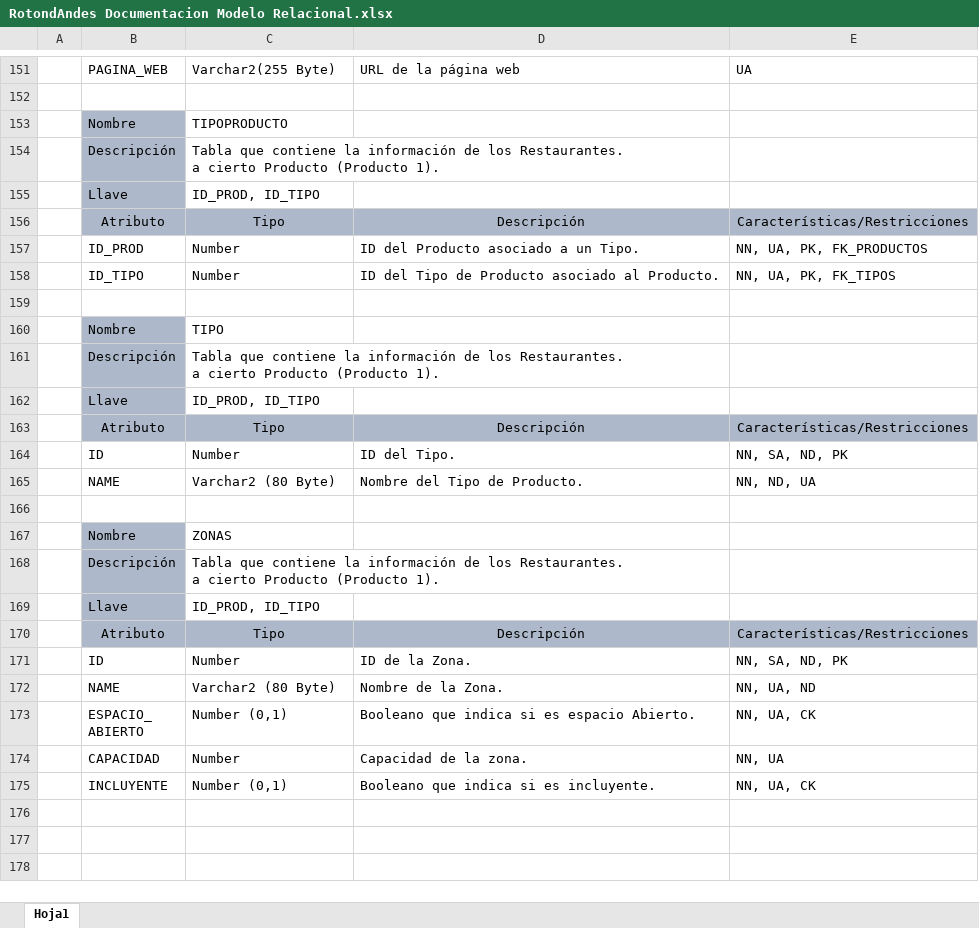
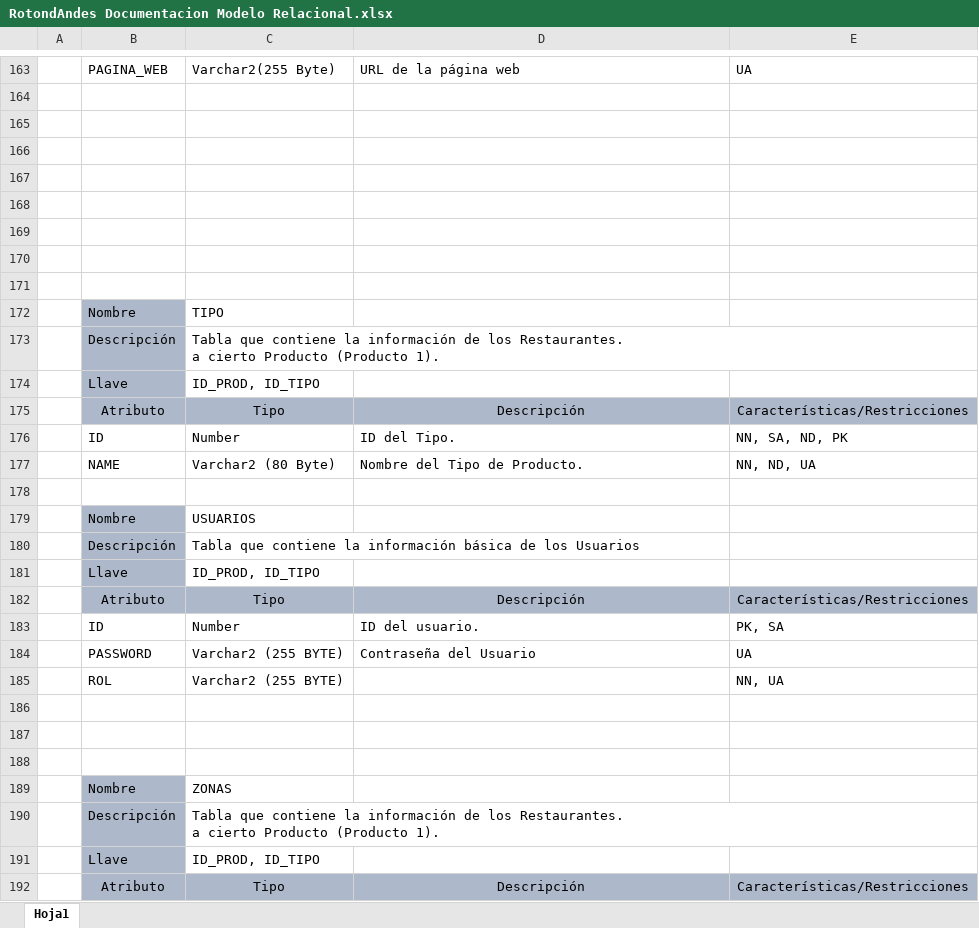
Before and after one commit to jc-corrales/SMSBayern, an Excel workbook: sistrans/Docs/RotondAndes Documentacion Modelo Relacional.xlsx, sheet Hoja1, drawn as a sheet; only a part is shown, gaps mark what is left out; the shorter side is filled out with more unchanged rows; values as stored, in another font and other column widths than the file's, no borders; removed rows and columns are numbered as before the commit, all else as after; ↵ is a line break in a cell; the diff covers the shown part only; the diff names each change by its address in the sheet, - before the commit and + after, or states it on an @@ line.

```diff
--- a/sistrans/Docs/RotondAndes Documentacion Modelo Relacional.xlsx (sheet Hoja1)
+++ b/sistrans/Docs/RotondAndes Documentacion Modelo Relacional.xlsx (sheet Hoja1)
-row 165:  | Nombre | TIPOPRODUCTO
+row 165: (empty)
-B165:B167 fill: #ADB9CA
+B165:B167 fill: none
-row 166:  | Descripción | Tabla que contiene la información de los Restaurantes. ↵ a cierto Producto (Producto 1).
+row 166: (empty)
-C154:D154 merged
-row 167:  | Llave | ID_PROD, ID_TIPO
+row 167: (empty)
-row 168:  | Atributo | Tipo | Descripción | Características/Restricciones
+row 168: (empty)
-B168:E168 fill: #ADB9CA
+B168:E168 fill: none
-row 169:  | ID_PROD | Number | ID del Producto asociado a un Tipo. | NN, UA, PK, FK_PRODUCTOS
+row 169: (empty)
-row 170:  | ID_TIPO | Number | ID del Tipo de Producto asociado al Producto. | NN, UA, PK, FK_TIPOS
+row 170: (empty)
-C161:D161 merged
+row 178: (empty)
+row 179:  | Nombre | USUARIOS
+row 180:  | Descripción | Tabla que contiene la información básica de los Usuarios
+row 181:  | Llave | ID_PROD, ID_TIPO
+row 182:  | Atributo | Tipo | Descripción | Características/Restricciones
+row 183:  | ID | Number | ID del usuario. | PK, SA
+row 184:  | PASSWORD | Varchar2 (255 BYTE) | Contraseña del Usuario | UA
+row 185:  | ROL | Varchar2 (255 BYTE) |  | NN, UA
+row 186: (empty)
+row 187: (empty)
-C168:D168 merged
```
Also changed, not shown: 13 added rows, 1 removed row, 25 edited cells, cell formats and merged cells elsewhere in this sheet, 37 other files.
